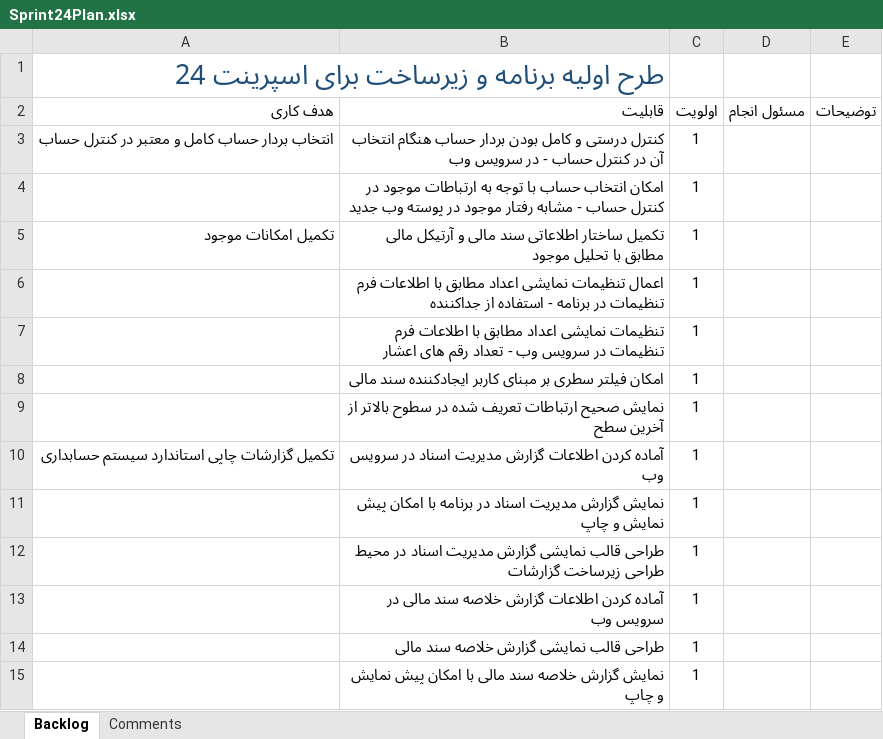
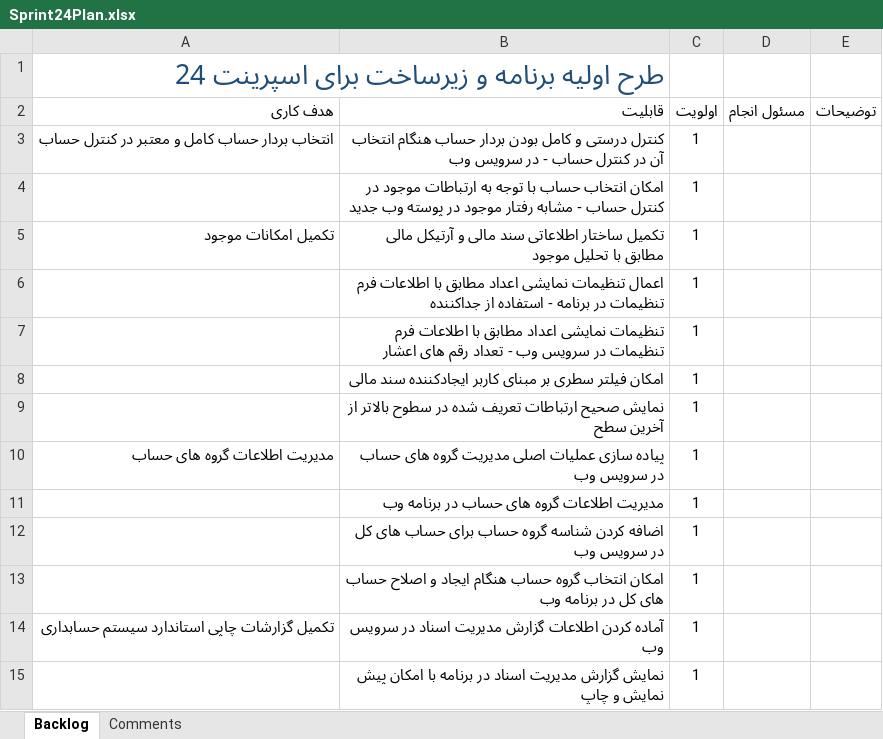
Before and after one commit to MSoltaniN/TadbirNG, an Excel workbook: doc/Planning/Sprint24Plan.xlsx, sheet Backlog, drawn as a sheet; only a part is shown; the shorter side is filled out with more unchanged rows; values as stored, in another font and other column widths than the file's, no borders; table styles not drawn; the diff names each change by its address in the sheet, - before the commit and + after, or states it on an @@ line.

```diff
--- a/doc/Planning/Sprint24Plan.xlsx (sheet Backlog)
+++ b/doc/Planning/Sprint24Plan.xlsx (sheet Backlog)
+row 10: مدیریت اطلاعات گروه های حساب | پیاده سازی عملیات اصلی مدیریت گروه های حساب در سرویس وب | 1
+row 11:  | مدیریت اطلاعات گروه های حساب در برنامه وب | 1
+row 12:  | اضافه کردن شناسه گروه حساب برای حساب های کل در سرویس وب | 1
+row 13:  | امکان انتخاب گروه حساب هنگام ایجاد و اصلاح حساب های کل در برنامه وب | 1
```
Also changed, not shown: 14 other files.
